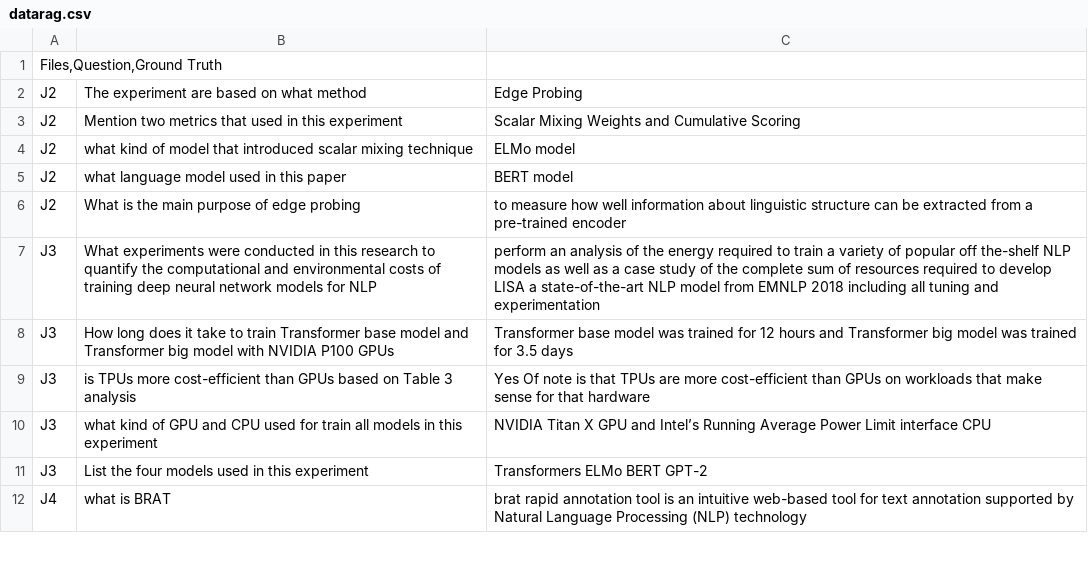
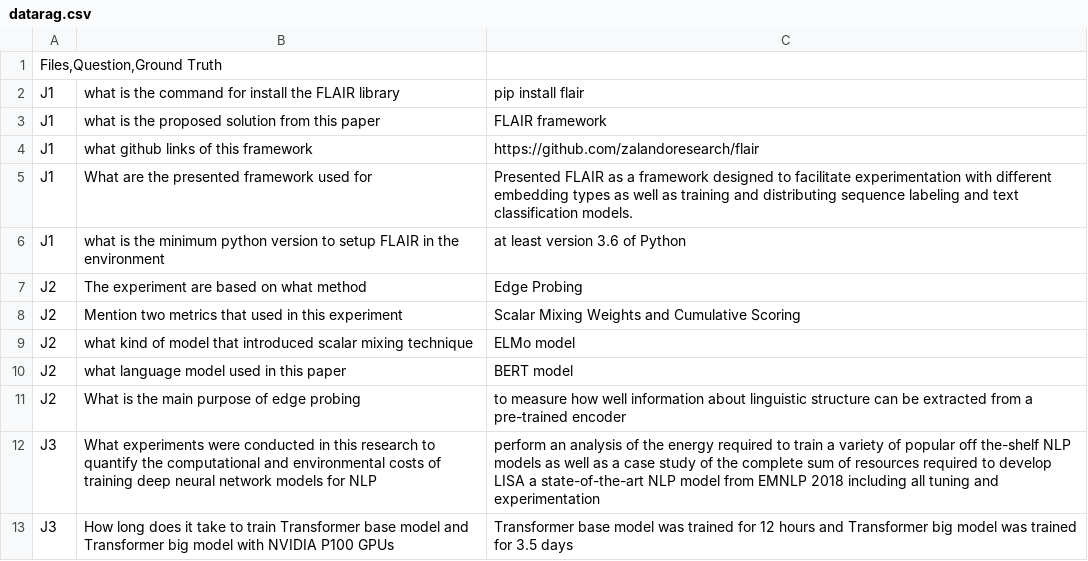
Before and after one commit to kairamilanifitria/Document-QA-dataset, a CSV file: datarag.csv, drawn as a sheet; only a part is shown; the shorter side is filled out with more unchanged rows.

Commit message:
Update datarag.csv

```diff
--- a/datarag.csv
+++ b/datarag.csv
@@ -1,2 +1,7 @@
 Files,Question,Ground Truth
+J1;what is the command for install the FLAIR library;pip install flair
+J1;what is the proposed solution from this paper;FLAIR framework
+J1;what github links of this framework;https://github.com/zalandoresearch/flair
+J1;What are the presented framework used for;Presented FLAIR as a framework designed to facilitate experimentation with different embedding types as well as training and distributing sequence labeling and text classification models.
+J1;what is the minimum python version to setup FLAIR in the environment;at least version 3.6 of Python
 J2;The experiment are based on what method;Edge Probing
```
